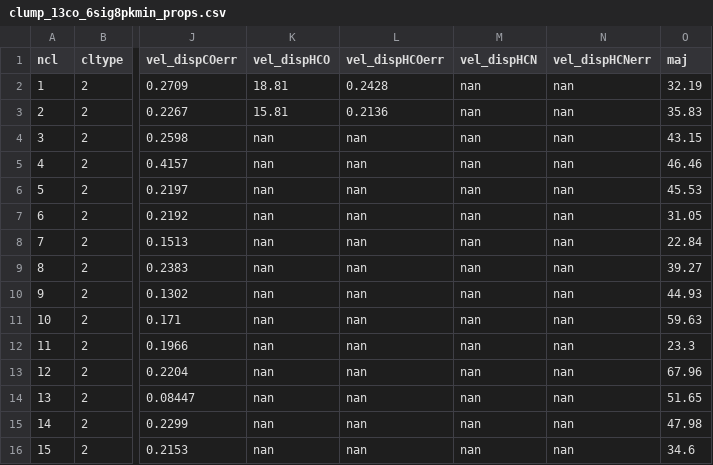
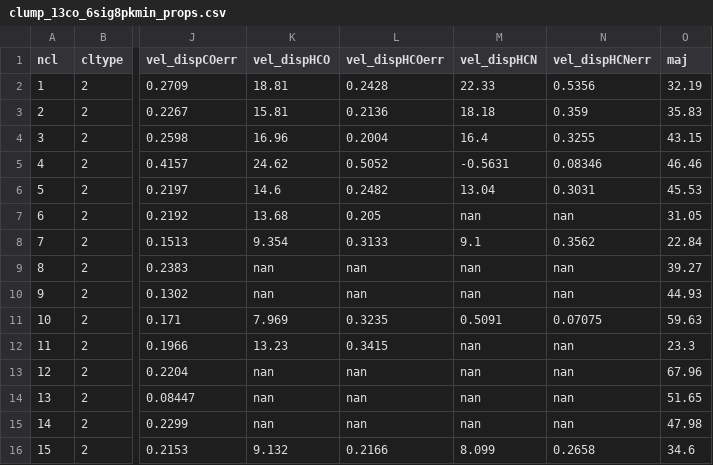
Before and after one commit to gracekrahm/antennae-dense-gas, a CSV file: clump_13co_6sig8pkmin_props.csv, drawn as a sheet; only a part is shown, gaps mark what is left out; the diff covers the shown part only; the diff names each change by its address in the sheet, - before the commit and + after, or states it on an @@ line.

Commit message:
Update clump_13co_6sig8pkmin_props.csv

```diff
--- a/clump_13co_6sig8pkmin_props.csv
+++ b/clump_13co_6sig8pkmin_props.csv
-M2 (vel_dispHCN): nan
+M2 (vel_dispHCN): 22.33
-N2 (vel_dispHCNerr): nan
+N2 (vel_dispHCNerr): 0.5356
-M3 (vel_dispHCN): nan
+M3 (vel_dispHCN): 18.18
-N3 (vel_dispHCNerr): nan
+N3 (vel_dispHCNerr): 0.359
-K4 (vel_dispHCO): nan
+K4 (vel_dispHCO): 16.96
-L4 (vel_dispHCOerr): nan
+L4 (vel_dispHCOerr): 0.2004
-M4 (vel_dispHCN): nan
+M4 (vel_dispHCN): 16.4
-N4 (vel_dispHCNerr): nan
+N4 (vel_dispHCNerr): 0.3255
-K5 (vel_dispHCO): nan
+K5 (vel_dispHCO): 24.62
-L5 (vel_dispHCOerr): nan
+L5 (vel_dispHCOerr): 0.5052
-M5 (vel_dispHCN): nan
+M5 (vel_dispHCN): -0.5631
-N5 (vel_dispHCNerr): nan
+N5 (vel_dispHCNerr): 0.08346
-K6 (vel_dispHCO): nan
+K6 (vel_dispHCO): 14.6
-L6 (vel_dispHCOerr): nan
+L6 (vel_dispHCOerr): 0.2482
-M6 (vel_dispHCN): nan
+M6 (vel_dispHCN): 13.04
-N6 (vel_dispHCNerr): nan
+N6 (vel_dispHCNerr): 0.3031
-K7 (vel_dispHCO): nan
+K7 (vel_dispHCO): 13.68
-L7 (vel_dispHCOerr): nan
+L7 (vel_dispHCOerr): 0.205
-K8 (vel_dispHCO): nan
+K8 (vel_dispHCO): 9.354
-L8 (vel_dispHCOerr): nan
+L8 (vel_dispHCOerr): 0.3133
-M8 (vel_dispHCN): nan
+M8 (vel_dispHCN): 9.1
-N8 (vel_dispHCNerr): nan
+N8 (vel_dispHCNerr): 0.3562
-K11 (vel_dispHCO): nan
+K11 (vel_dispHCO): 7.969
-L11 (vel_dispHCOerr): nan
+L11 (vel_dispHCOerr): 0.3235
-M11 (vel_dispHCN): nan
+M11 (vel_dispHCN): 0.5091
-N11 (vel_dispHCNerr): nan
+N11 (vel_dispHCNerr): 0.07075
-K12 (vel_dispHCO): nan
+K12 (vel_dispHCO): 13.23
-L12 (vel_dispHCOerr): nan
+L12 (vel_dispHCOerr): 0.3415
-K16 (vel_dispHCO): nan
+K16 (vel_dispHCO): 9.132
-L16 (vel_dispHCOerr): nan
+L16 (vel_dispHCOerr): 0.2166
-M16 (vel_dispHCN): nan
+M16 (vel_dispHCN): 8.099
-N16 (vel_dispHCNerr): nan
+N16 (vel_dispHCNerr): 0.2658
```
Also changed, not shown: 38 edited cells elsewhere in this file.
